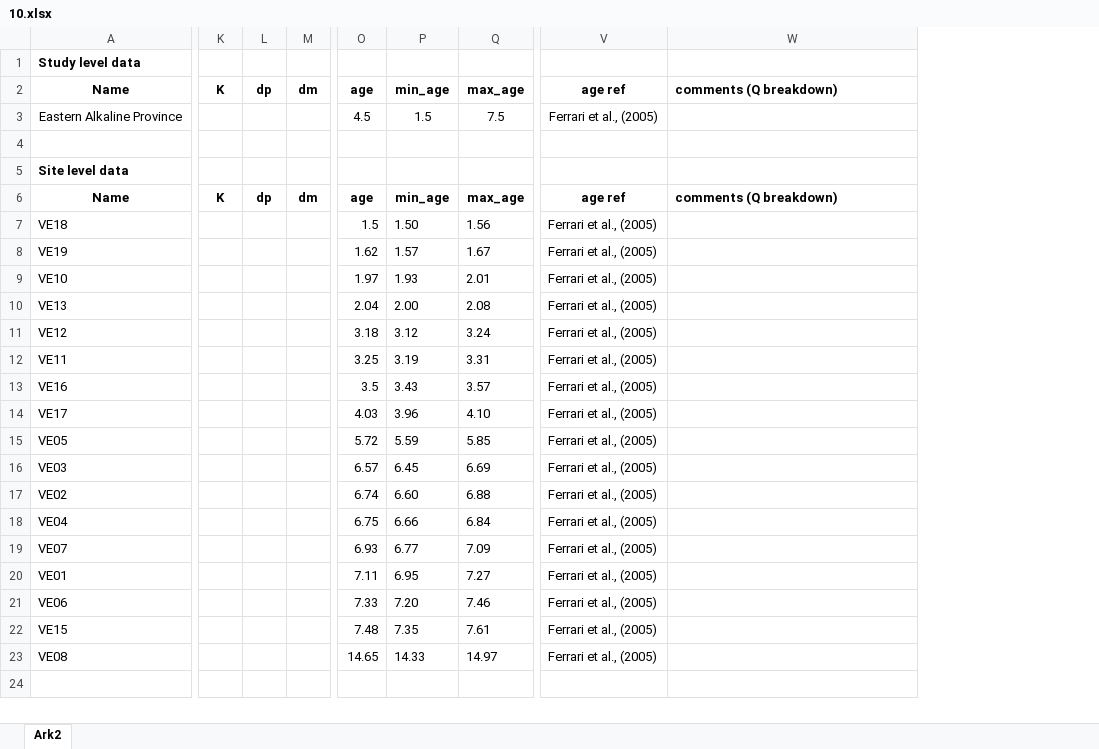
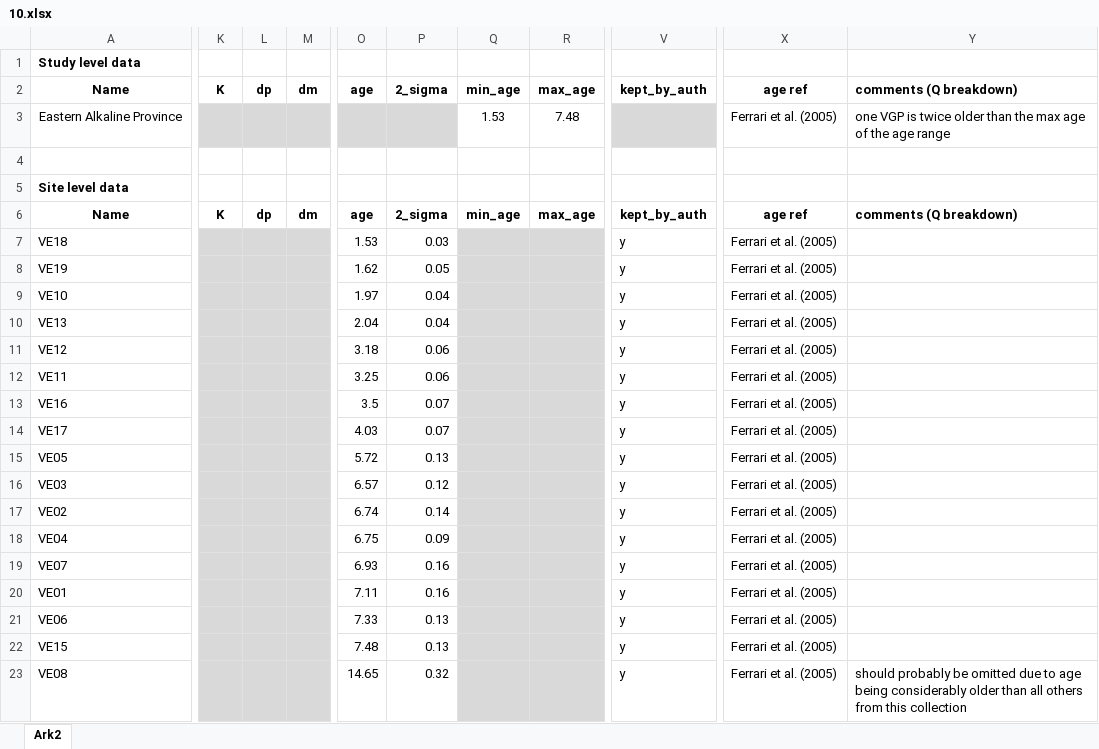
Before and after one commit to bramvaes/Young_CEED_2.0, an Excel workbook: data/VGPs_NAM/10.xlsx, sheet Ark2, drawn as a sheet; only a part is shown, gaps mark what is left out; values as stored, in another font and other column widths than the file's, no borders; charts and pictures not drawn; removed rows and columns are numbered as before the commit, all else as after; the diff covers the shown part only; the diff names each change by its address in the sheet, - before the commit and + after, or states it on an @@ line.

```diff
--- a/data/VGPs_NAM/10.xlsx (sheet Ark2)
+++ b/data/VGPs_NAM/10.xlsx (sheet Ark2)
-column P, rows 2-23: min_age | 1.5 |  |  | min_age | 1.50 | 1.57 | 1.93 | 2.00 | 3.12 | 3.19 | 3.43 | 3.96 | 5.59 | 6.45 | 6.60 | 6.66 | 6.77 | 6.95 | 7.20 | 7.35 | 14.33
-column Q, rows 2-23: max_age | 7.5 |  |  | max_age | 1.56 | 1.67 | 2.01 | 2.08 | 3.24 | 3.31 | 3.57 | 4.10 | 5.85 | 6.69 | 6.88 | 6.84 | 7.09 | 7.27 | 7.46 | 7.61 | 14.97
+column P, rows 2-23: 2_sigma |  |  |  | 2_sigma | 0.03 | 0.05 | 0.04 | 0.04 | 0.06 | 0.06 | 0.07 | 0.07 | 0.13 | 0.12 | 0.14 | 0.09 | 0.16 | 0.16 | 0.13 | 0.13 | 0.32
+column Q, rows 2-6: min_age | 1.53 |  |  | min_age
+column R, rows 2-6: max_age | 7.48 |  |  | max_age
+column V, rows 2-23: kept_by_auth |  |  |  | kept_by_auth | y | y | y | y | y | y | y | y | y | y | y | y | y | y | y | y | y
-column V, rows 2-23: age ref | Ferrari et al., (2005) |  |  | age ref | Ferrari et al., (2005) | Ferrari et al., (2005) | Ferrari et al., (2005) | Ferrari et al., (2005) | Ferrari et al., (2005) | Ferrari et al., (2005) | Ferrari et al., (2005) | Ferrari et al., (2005) | Ferrari et al., (2005) | Ferrari et al., (2005) | Ferrari et al., (2005) | Ferrari et al., (2005) | Ferrari et al., (2005) | Ferrari et al., (2005) | Ferrari et al., (2005) | Ferrari et al., (2005) | Ferrari et al., (2005)
+column X, rows 2-23: age ref | Ferrari et al. (2005) |  |  | age ref | Ferrari et al. (2005) | Ferrari et al. (2005) | Ferrari et al. (2005) | Ferrari et al. (2005) | Ferrari et al. (2005) | Ferrari et al. (2005) | Ferrari et al. (2005) | Ferrari et al. (2005) | Ferrari et al. (2005) | Ferrari et al. (2005) | Ferrari et al. (2005) | Ferrari et al. (2005) | Ferrari et al. (2005) | Ferrari et al. (2005) | Ferrari et al. (2005) | Ferrari et al. (2005) | Ferrari et al. (2005)
-K3:O3 fill: none
+K3:O3 fill: #D9D9D9
-O3: 4.5
+O3: (empty)
-Y3: (empty)
+Y3: one VGP is twice older than the max age of the age range
-K7:M23 fill: none
+K7:M23 fill: #D9D9D9
-O7: 1.5
+O7: 1.53
-Y23: (empty)
+Y23: should probably be omitted due to age being considerably older than all others from this collection
```
Also changed, not shown: 1 edited cell and cell formats elsewhere in this sheet, data/VGPs_NAM/21.xlsx, data/VGPs_NAM/22.xlsx, 28 other files.
